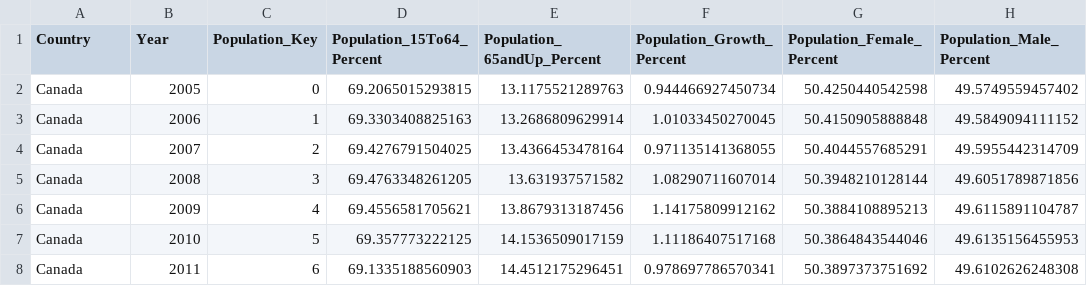
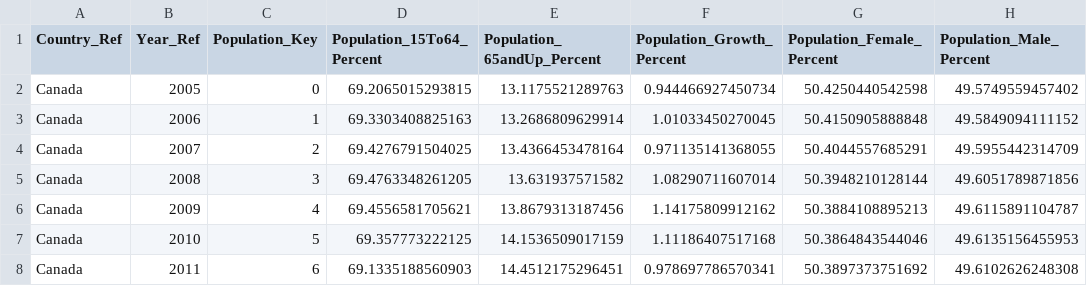
Before and after one commit to ajay-mundi/HealthDataMart, a CSV file: Data Staging/Pop_Processed_Table.csv, drawn as a sheet; only a part is shown; the diff names each change by its address in the sheet, - before the commit and + after, or states it on an @@ line.

```diff
--- a/Data Staging/Pop_Processed_Table.csv
+++ b/Data Staging/Pop_Processed_Table.csv
-A1: Country
+A1: Country_Ref
-B1: Year
+B1: Year_Ref
```
Also changed, not shown: Data Staging/Education_Processed_Table.csv, 10 other files.
